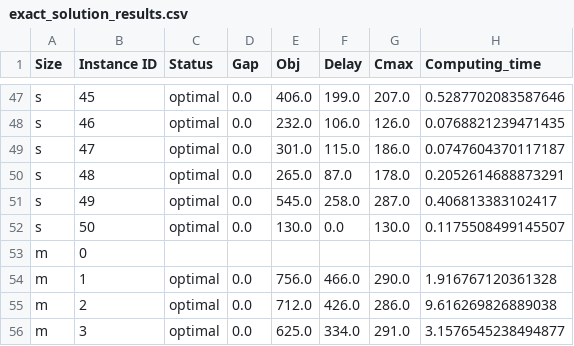
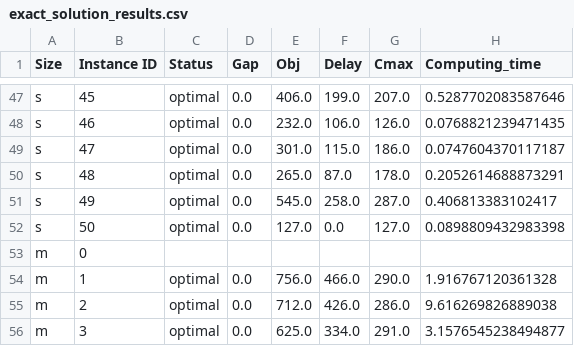
Before and after one commit to Hedi-Boukamcha/GNRS, a CSV file: data/results/exact_solution_results.csv, drawn as a sheet; only a part is shown, gaps mark what is left out; the diff covers the shown part only.

```diff
--- a/data/results/exact_solution_results.csv
+++ b/data/results/exact_solution_results.csv
@@ -51,3 +51,3 @@ s,48,optimal,0.0,265.0,87.0,178.0,0.2052614688873291
 s,49,optimal,0.0,545.0,258.0,287.0,0.406813383102417
-s,50,optimal,0.0,130.0,0.0,130.0,0.1175508499145507
+s,50,optimal,0.0,127.0,0.0,127.0,0.0898809432983398
 m,0,,,,,,
```
Also changed, not shown: 23 edited cells elsewhere in this file, data/results/detailed_results_s.csv, 20 other files.
